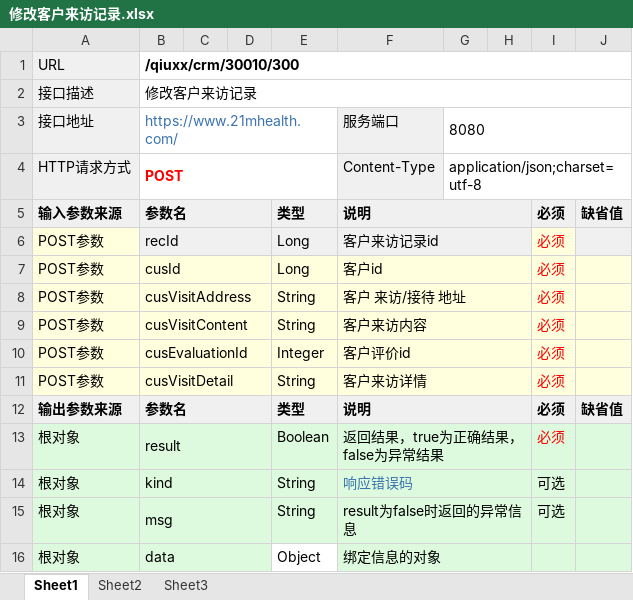
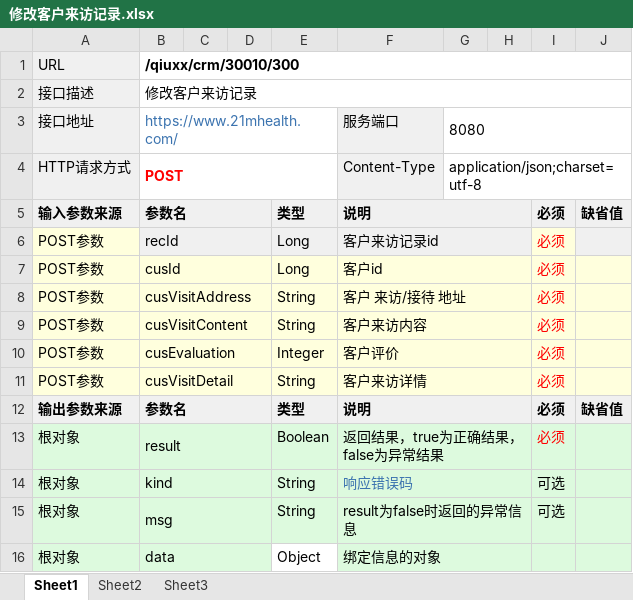
Before and after one commit to qiuxx404/qiuxx-project-confluence, an Excel workbook: crm接口文档/客户来访管理/修改客户来访记录.xlsx, sheet Sheet1, drawn as a sheet; values as stored, in another font and other column widths than the file's, no borders; the diff names each change by its address in the sheet, - before the commit and + after, or states it on an @@ line.

```diff
--- a/crm接口文档/客户来访管理/修改客户来访记录.xlsx (sheet Sheet1)
+++ b/crm接口文档/客户来访管理/修改客户来访记录.xlsx (sheet Sheet1)
-B10: cusEvaluationId
+B10: cusEvaluation
-F10: 客户评价id
+F10: 客户评价
```
Also changed, not shown: crm接口文档/客户来访管理/查看客户记录列表.xlsx, crm接口文档/客户管理/修改客户信息.xlsx, 9 other files.
